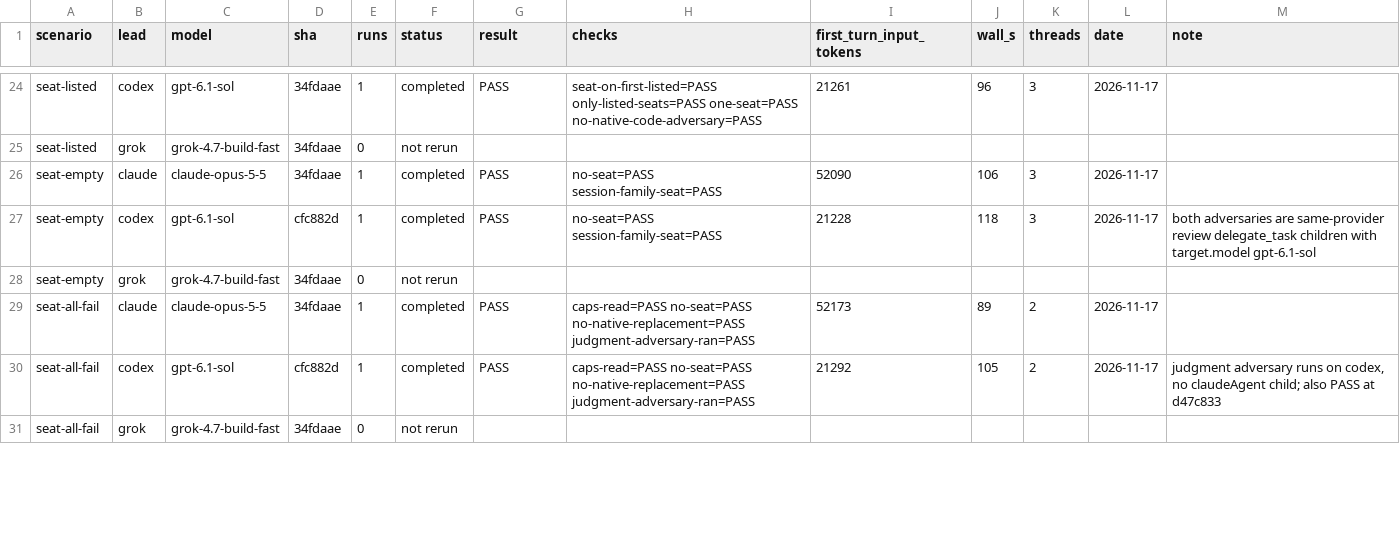
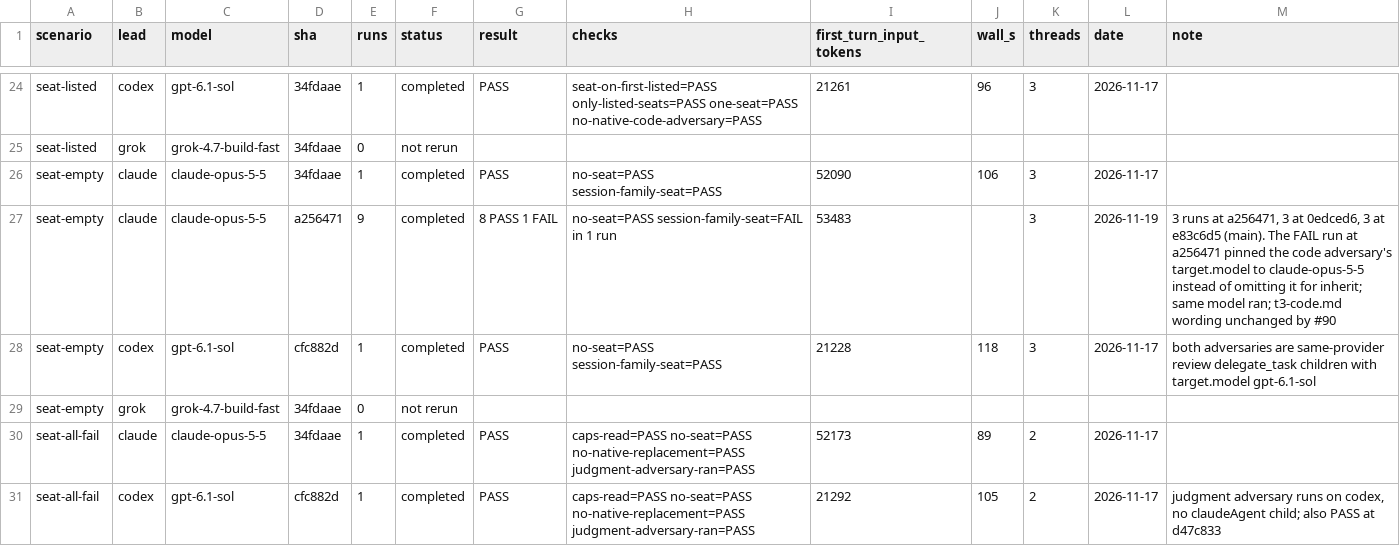
Before and after one commit to aayushbtw/orbit, a TSV file: docs/trails/live-matrix.tsv, drawn as a sheet; only a part is shown, gaps mark what is left out; the shorter side is filled out with more unchanged rows.

Commit message:
docs(t3): record why one seat-empty lane failed (#95)
The failed seat-empty lane from the PR #90 checks had no root cause, so it read as a possible regression. Under an Opus lead a code adversary pinned to the session's opus id fails session-family-seat though both adversaries ran.

```diff
--- a/docs/trails/live-matrix.tsv
+++ b/docs/trails/live-matrix.tsv
@@ -26,2 +26,3 @@ seat-listed	grok	grok-4.7-build-fast	34fdaae	0	not rerun
 seat-empty	claude	claude-opus-5-5	34fdaae	1	completed	PASS	no-seat=PASS session-family-seat=PASS	52090	106	3	2026-11-17	
+seat-empty	claude	claude-opus-5-5	a256471	9	completed	8 PASS 1 FAIL	no-seat=PASS session-family-seat=FAIL in 1 run	53483		3	2026-11-19	3 runs at a256471, 3 at 0edced6, 3 at e83c6d5 (main). The FAIL run at a256471 pinned the code adversary's target.model to claude-opus-5-5 instead of omitting it for inherit; same model ran; t3-code.md wording unchanged by #90
 seat-empty	codex	gpt-6.1-sol	cfc882d	1	completed	PASS	no-seat=PASS session-family-seat=PASS	21228	118	3	2026-11-17	both adversaries are same-provider review delegate_task children with target.model gpt-6.1-sol
```
Also changed, not shown: 1 other file.
